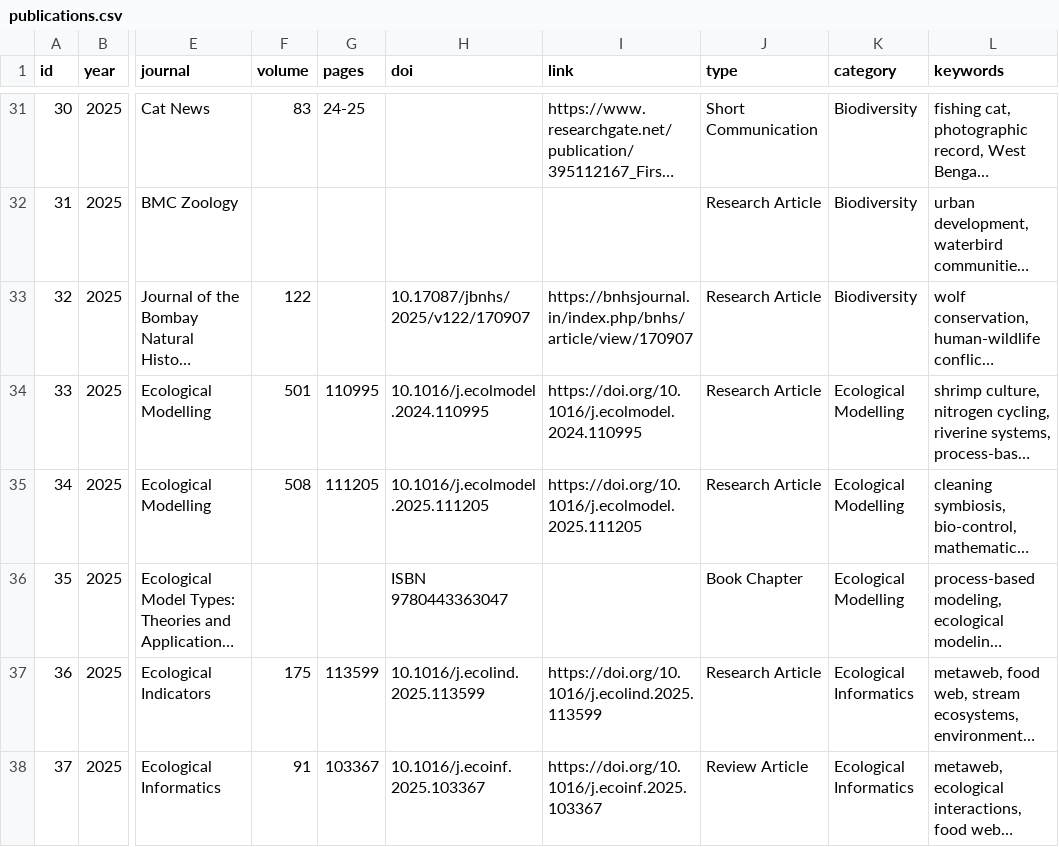
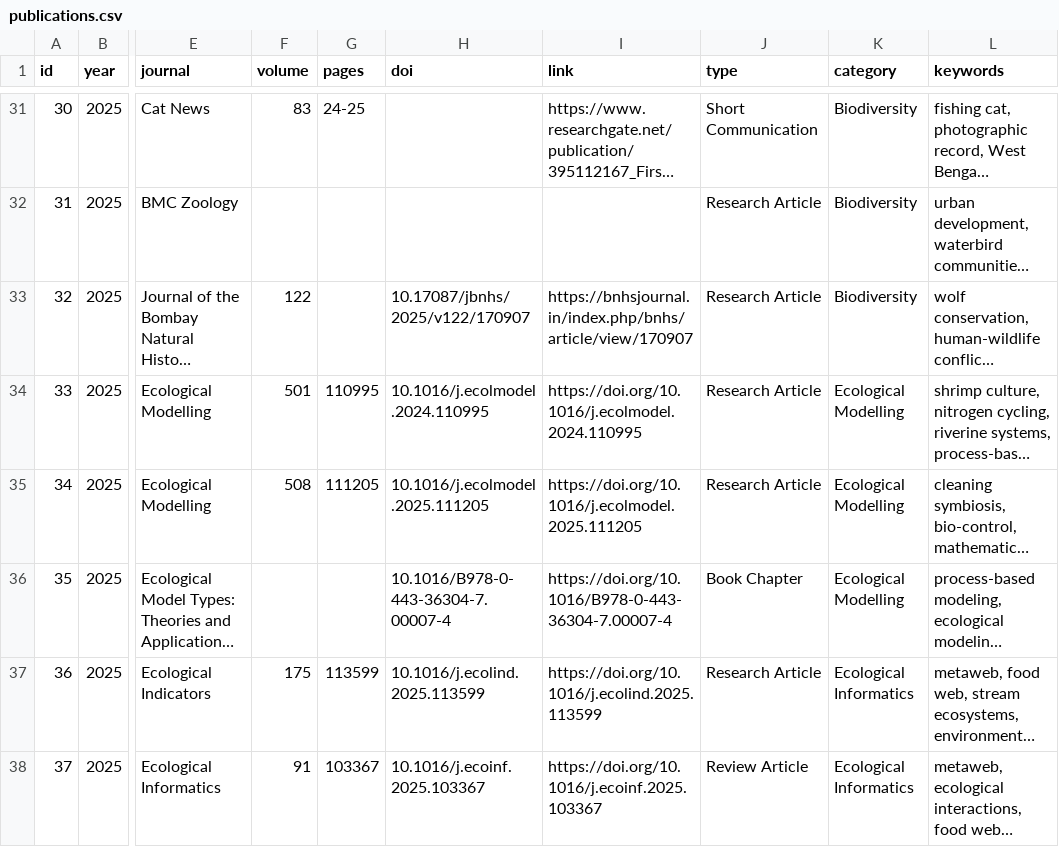
Before and after one commit to SagarAdhurya/SagarAdhurya.github.io, a CSV file: assets/publications.csv, drawn as a sheet; only a part is shown, gaps mark what is left out; long unchanged cells end in …; the diff names each change by its address in the sheet, - before the commit and + after, or states it on an @@ line.

Commit message:
Update publications.csv

```diff
--- a/assets/publications.csv
+++ b/assets/publications.csv
-H36 (doi): ISBN 9780443363047
+H36 (doi): 10.1016/B978-0-443-36304-7.00007-4
-I36 (link): (empty)
+I36 (link): https://doi.org/10.1016/B978-0-443-36304-7.00007-4
```
